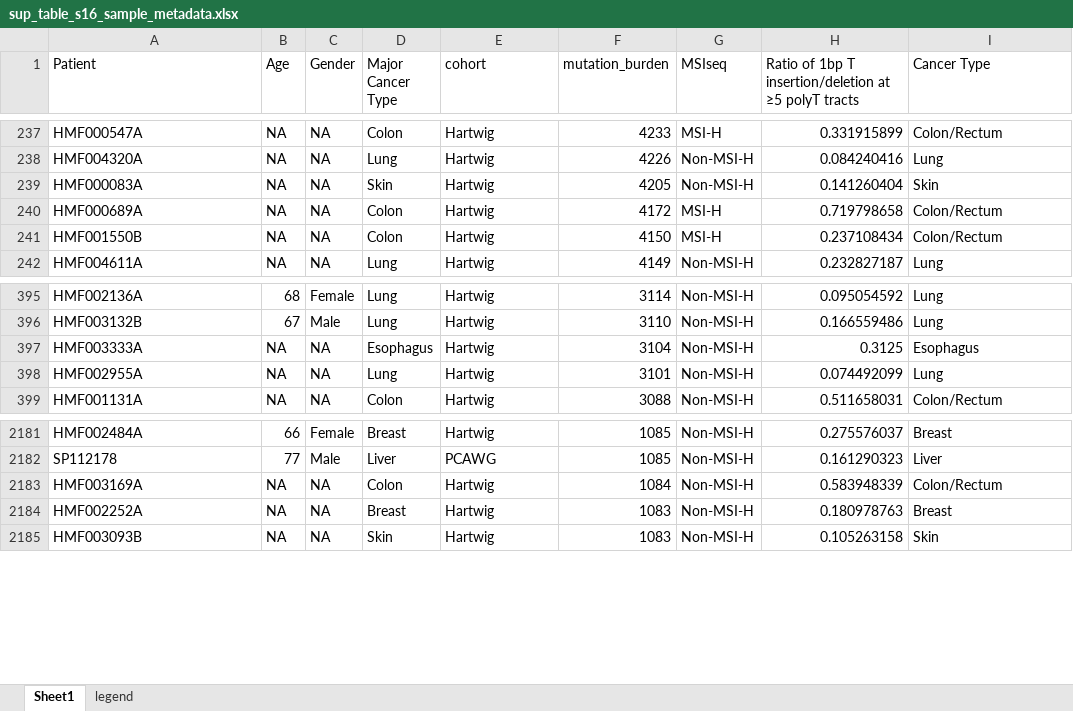
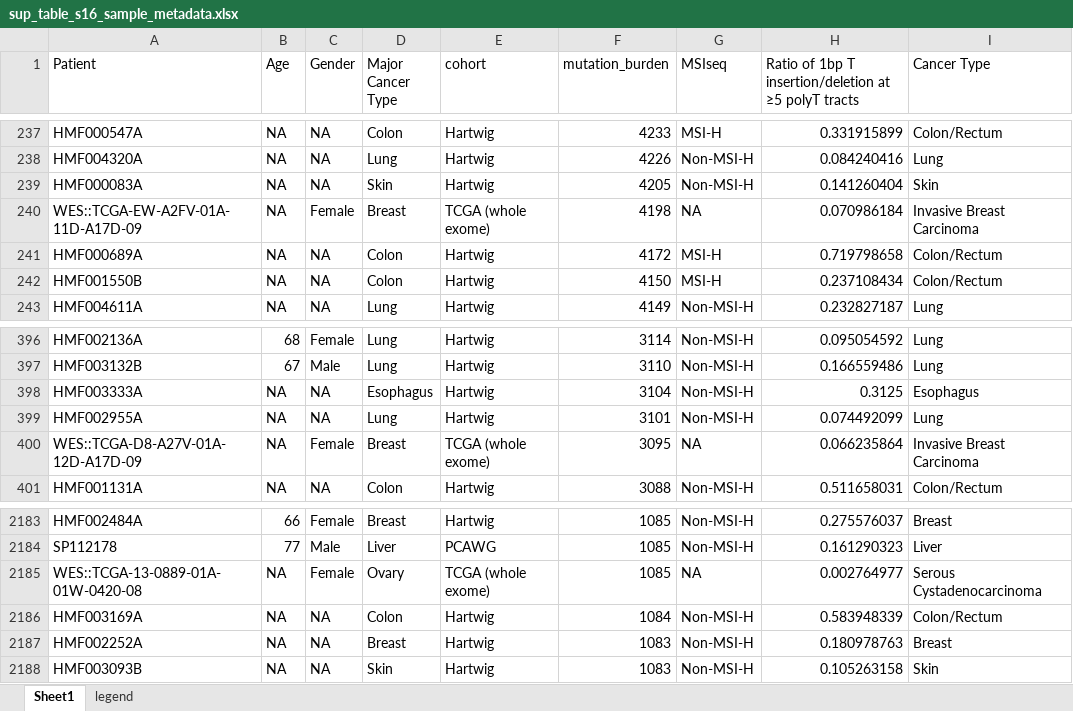
Before and after one commit to liumoLM/Liu2024, an Excel workbook: sup_tables/sup_table_s16_sample_metadata.xlsx, sheet Sheet1, drawn as a sheet; only a part is shown, gaps mark what is left out; values as stored, in another font and other column widths than the file's, no borders; the diff names each change by its address in the sheet, - before the commit and + after, or states it on an @@ line.

```diff
--- a/sup_tables/sup_table_s16_sample_metadata.xlsx (sheet Sheet1)
+++ b/sup_tables/sup_table_s16_sample_metadata.xlsx (sheet Sheet1)
+row 240: WES::TCGA-EW-A2FV-01A-11D-A17D-09 | NA | Female | Breast | TCGA (whole exome) | 4198 | NA | 0.070986184 | Invasive Breast Carcinoma
+row 400: WES::TCGA-D8-A27V-01A-12D-A17D-09 | NA | Female | Breast | TCGA (whole exome) | 3095 | NA | 0.066235864 | Invasive Breast Carcinoma
+row 2185: WES::TCGA-13-0889-01A-01W-0420-08 | NA | Female | Ovary | TCGA (whole exome) | 1085 | NA | 0.002764977 | Serous Cystadenocarcinoma
```
Also changed, not shown: sheet legend, 10 other files.
